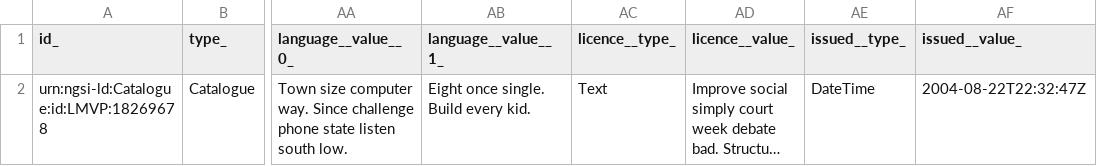
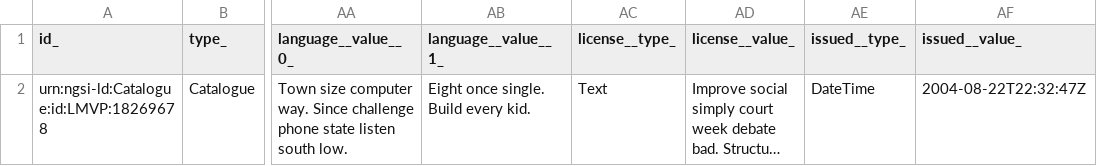
Before and after one commit to smart-data-models/dataModel.DCAT-AP, a CSV file: Catalogue/examples/example-normalized.json.csv, drawn as a sheet; only a part is shown, gaps mark what is left out; long unchanged cells end in …; the diff names each change by its address in the sheet, - before the commit and + after, or states it on an @@ line.

Commit message:
Exported example to csv example-normalized.json

```diff
--- a/Catalogue/examples/example-normalized.json.csv
+++ b/Catalogue/examples/example-normalized.json.csv
-AC1: licence__type_
+AC1: license__type_
-AD1: licence__value_
+AD1: license__value_
```
